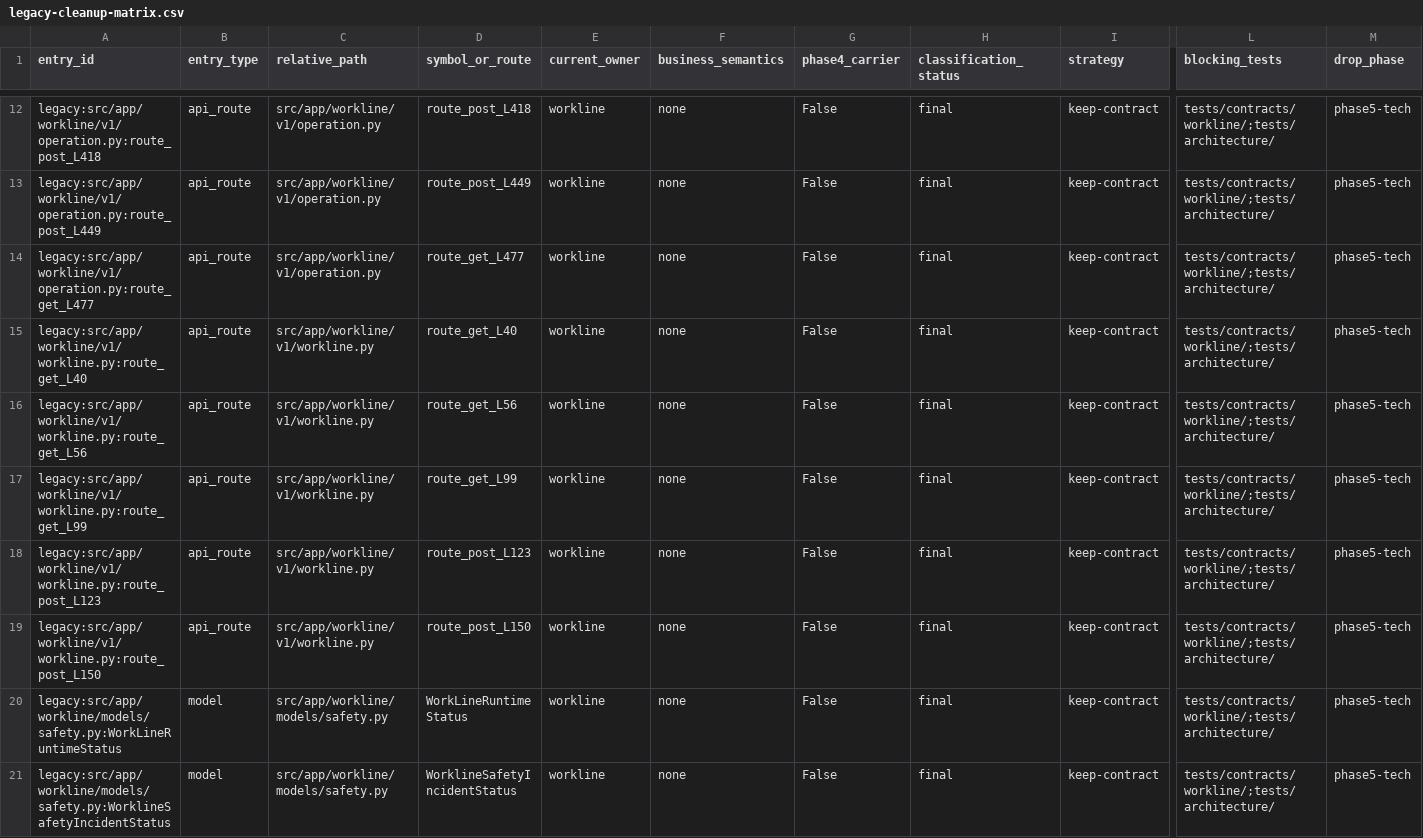
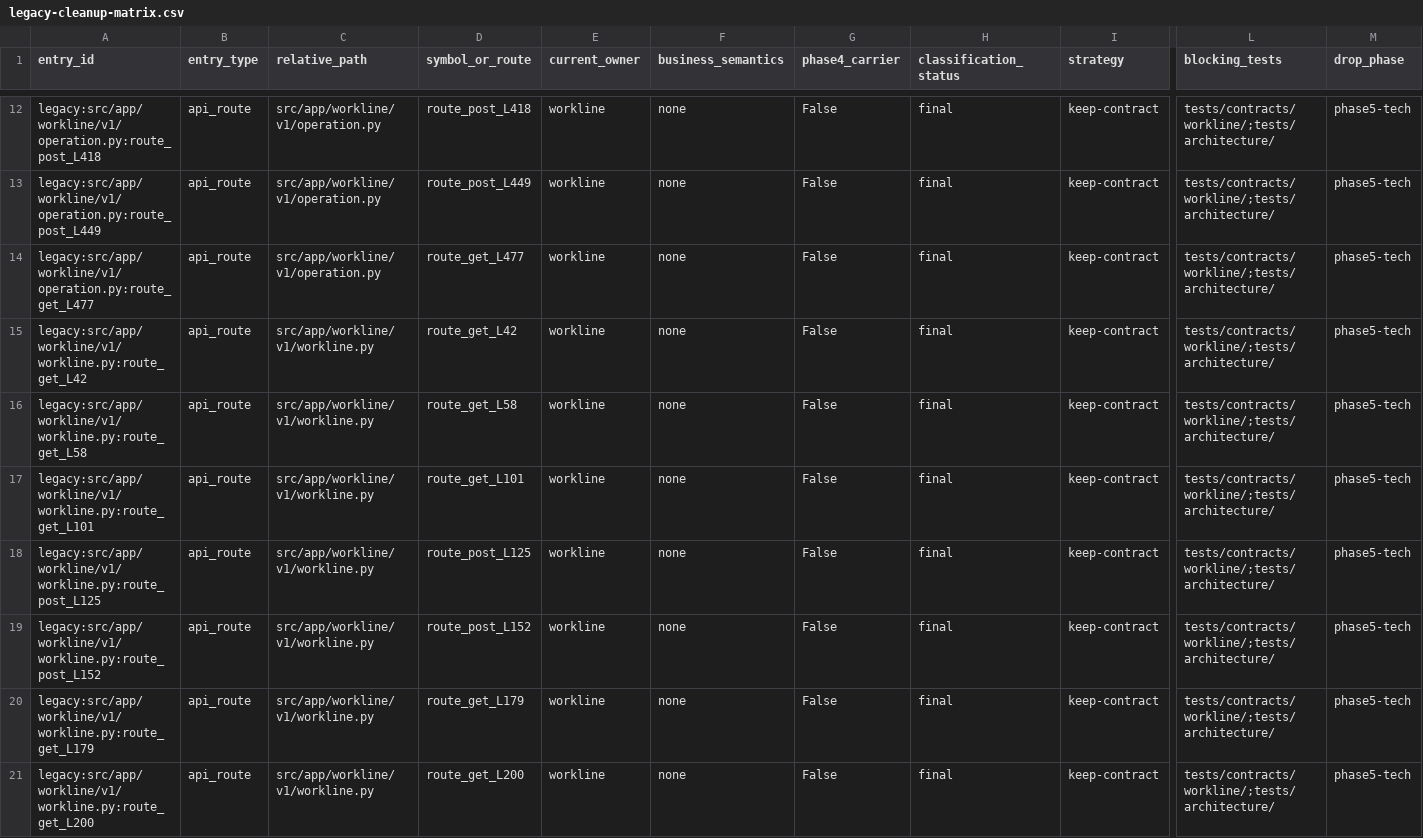
Before and after one commit to kaizhoumasha/wes_backend, a CSV file: docs/architecture/legacy-cleanup-matrix.csv, drawn as a sheet; only a part is shown, gaps mark what is left out; the shorter side is filled out with more unchanged rows; rows hold the shown columns only; the diff covers the shown part only; the diff names each change by its address in the sheet, - before the commit and + after, or states it on an @@ line.

Commit message:
test(architecture): 同步 Phase 3 legacy matrix 入口

```diff
--- a/docs/architecture/legacy-cleanup-matrix.csv
+++ b/docs/architecture/legacy-cleanup-matrix.csv
-A15 (entry_id): legacy:src/app/workline/v1/workline.py:route_get_L40
+A15 (entry_id): legacy:src/app/workline/v1/workline.py:route_get_L42
-D15 (symbol_or_route): route_get_L40
+D15 (symbol_or_route): route_get_L42
-A16 (entry_id): legacy:src/app/workline/v1/workline.py:route_get_L56
+A16 (entry_id): legacy:src/app/workline/v1/workline.py:route_get_L58
-D16 (symbol_or_route): route_get_L56
+D16 (symbol_or_route): route_get_L58
-A17 (entry_id): legacy:src/app/workline/v1/workline.py:route_get_L99
+A17 (entry_id): legacy:src/app/workline/v1/workline.py:route_get_L101
-D17 (symbol_or_route): route_get_L99
+D17 (symbol_or_route): route_get_L101
-A18 (entry_id): legacy:src/app/workline/v1/workline.py:route_post_L123
+A18 (entry_id): legacy:src/app/workline/v1/workline.py:route_post_L125
-D18 (symbol_or_route): route_post_L123
+D18 (symbol_or_route): route_post_L125
-A19 (entry_id): legacy:src/app/workline/v1/workline.py:route_post_L150
+A19 (entry_id): legacy:src/app/workline/v1/workline.py:route_post_L152
-D19 (symbol_or_route): route_post_L150
+D19 (symbol_or_route): route_post_L152
+row 20: legacy:src/app/workline/v1/workline.py:route_get_L179 | api_route | src/app/workline/v1/workline.py | route_get_L179 | workline | none | False | final | keep-contract | tests/contracts/workline/;tests/architecture/ | phase5-tech
+row 21: legacy:src/app/workline/v1/workline.py:route_get_L200 | api_route | src/app/workline/v1/workline.py | route_get_L200 | workline | none | False | final | keep-contract | tests/contracts/workline/;tests/architecture/ | phase5-tech
```
Also changed, not shown: 9 added rows elsewhere in this file, 3 other files.
